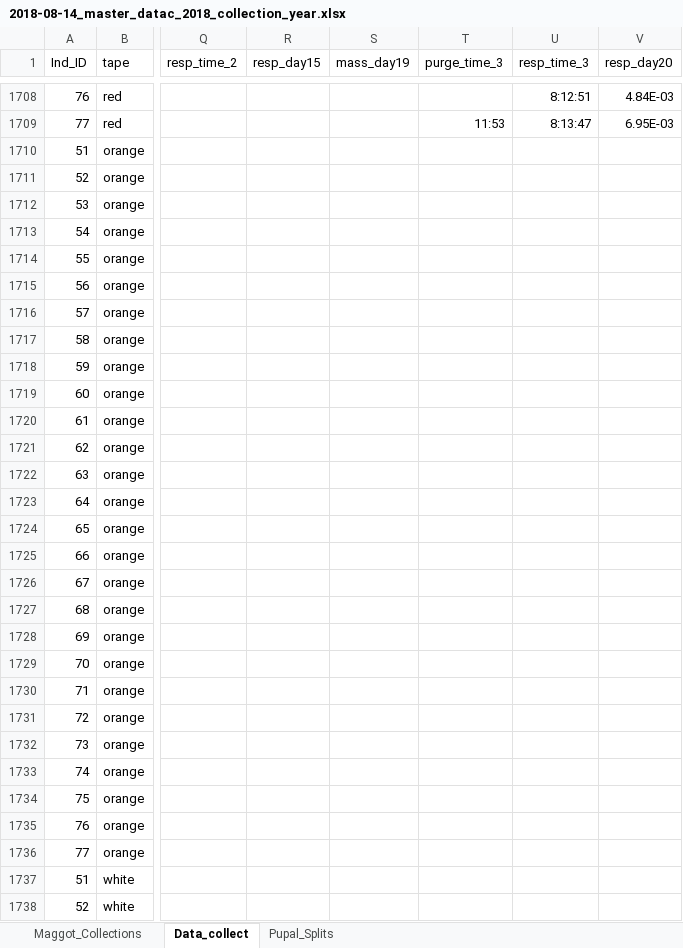
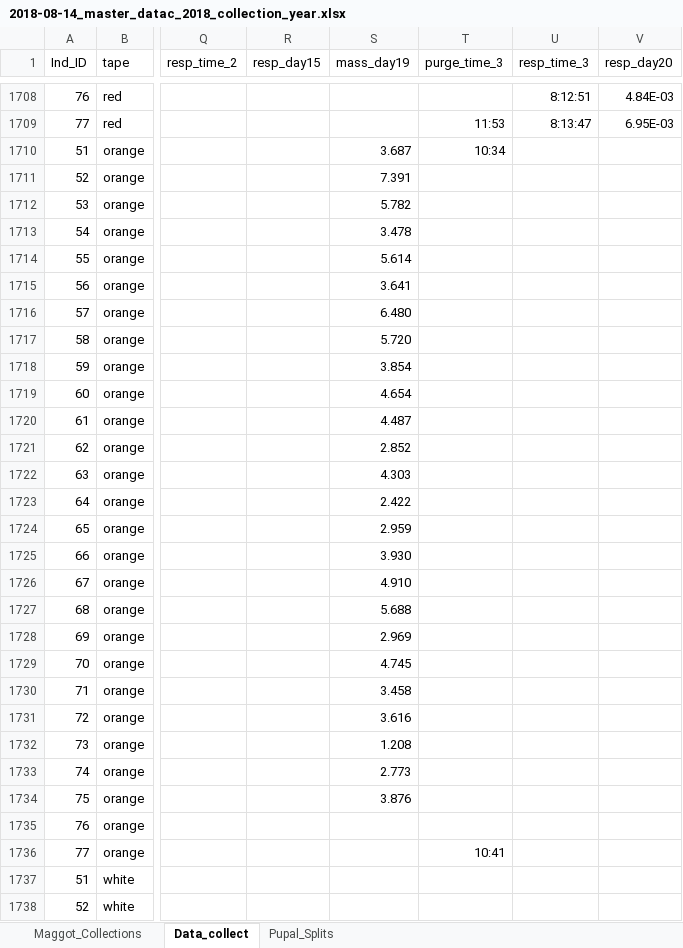
Before and after one commit to adnguyen/Circadian_rhythm_runs_seasonal_timing, an Excel workbook: Data/2018-08-14_master_datac_2018_collection_year.xlsx, sheet Data_collect, drawn as a sheet; only a part is shown, gaps mark what is left out; values as stored, in another font and other column widths than the file's, no borders; the diff covers the shown part only; the diff names each change by its address in the sheet, - before the commit and + after, or states it on an @@ line.

Commit message:
updated data for 2018-09-10, day 11 cohort

```diff
--- a/Data/2018-08-14_master_datac_2018_collection_year.xlsx (sheet Data_collect)
+++ b/Data/2018-08-14_master_datac_2018_collection_year.xlsx (sheet Data_collect)
-S1710 (mass_day19): (empty)
+S1710 (mass_day19): 3.687
-T1710 (purge_time_3): (empty)
+T1710 (purge_time_3): 10:34
-S1711 (mass_day19): (empty)
+S1711 (mass_day19): 7.391
-S1712 (mass_day19): (empty)
+S1712 (mass_day19): 5.782
-S1713 (mass_day19): (empty)
+S1713 (mass_day19): 3.478
-S1714 (mass_day19): (empty)
+S1714 (mass_day19): 5.614
-S1715 (mass_day19): (empty)
+S1715 (mass_day19): 3.641
-S1716 (mass_day19): (empty)
+S1716 (mass_day19): 6.480
-S1717 (mass_day19): (empty)
+S1717 (mass_day19): 5.720
-S1718 (mass_day19): (empty)
+S1718 (mass_day19): 3.854
-S1719 (mass_day19): (empty)
+S1719 (mass_day19): 4.654
-S1720 (mass_day19): (empty)
+S1720 (mass_day19): 4.487
-S1721 (mass_day19): (empty)
+S1721 (mass_day19): 2.852
-S1722 (mass_day19): (empty)
+S1722 (mass_day19): 4.303
-S1723 (mass_day19): (empty)
+S1723 (mass_day19): 2.422
-S1724 (mass_day19): (empty)
+S1724 (mass_day19): 2.959
-S1725 (mass_day19): (empty)
+S1725 (mass_day19): 3.930
-S1726 (mass_day19): (empty)
+S1726 (mass_day19): 4.910
-S1727 (mass_day19): (empty)
+S1727 (mass_day19): 5.688
-S1728 (mass_day19): (empty)
+S1728 (mass_day19): 2.969
-S1729 (mass_day19): (empty)
+S1729 (mass_day19): 4.745
-S1730 (mass_day19): (empty)
+S1730 (mass_day19): 3.458
-S1731 (mass_day19): (empty)
+S1731 (mass_day19): 3.616
-S1732 (mass_day19): (empty)
+S1732 (mass_day19): 1.208
-S1733 (mass_day19): (empty)
+S1733 (mass_day19): 2.773
-S1734 (mass_day19): (empty)
+S1734 (mass_day19): 3.876
-T1736 (purge_time_3): (empty)
+T1736 (purge_time_3): 10:41
```
Also changed, not shown: 34 edited cells elsewhere in this sheet.
